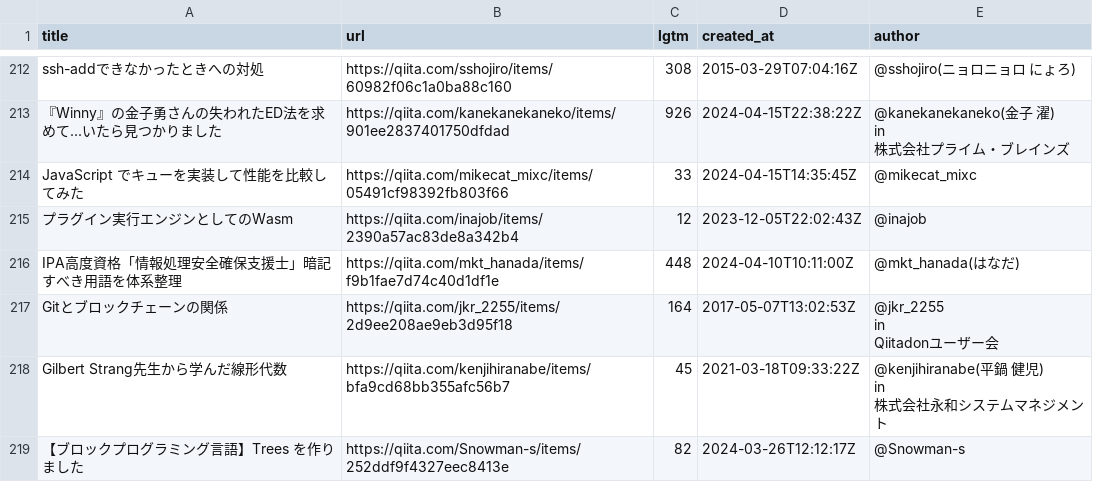
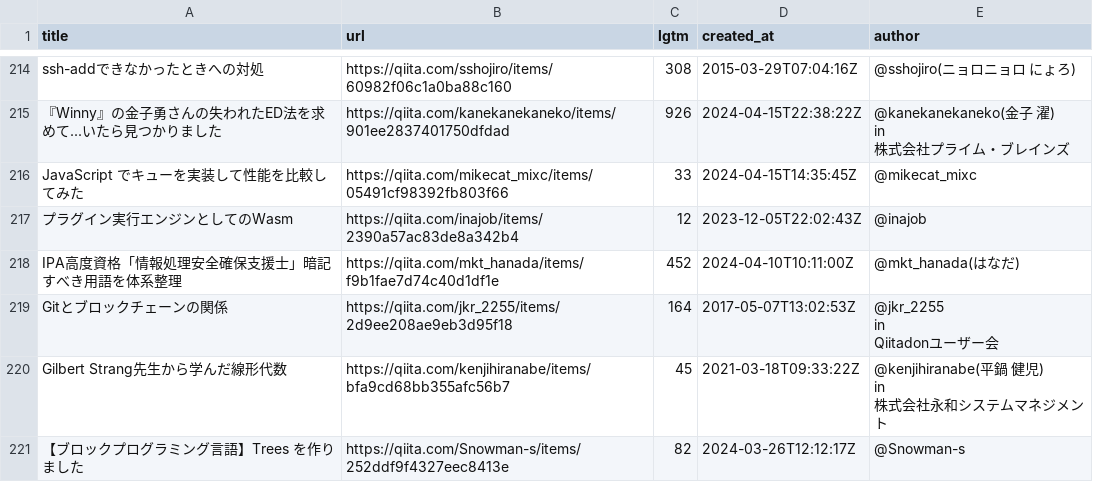
Before and after one commit to stepney141/favs, a CSV file: qiita_lgtm/lgtm_article_url.csv, drawn as a sheet; only a part is shown, gaps mark what is left out; the diff covers the shown part only.

```diff
--- a/qiita_lgtm/lgtm_article_url.csv
+++ b/qiita_lgtm/lgtm_article_url.csv
@@ -309,3 +313,3 @@ JavaScript でキューを実装して性能を比較してみた,https://qiita.
 プラグイン実行エンジンとしてのWasm,https://qiita.com/inajob/items/2390a57ac83de8a342b4,12,2023-12-05T22:02:43Z,@inajob
-IPA高度資格「情報処理安全確保支援士」暗記すべき用語を体系整理,https://qiita.com/mkt_hanada/items/f9b1fae7d74c40d1df1e,448,2024-04-10T10:11:00Z,@mkt_hanada(はなだ)
+IPA高度資格「情報処理安全確保支援士」暗記すべき用語を体系整理,https://qiita.com/mkt_hanada/items/f9b1fae7d74c40d1df1e,452,2024-04-10T10:11:00Z,@mkt_hanada(はなだ)
 Gitとブロックチェーンの関係,https://qiita.com/jkr_2255/items/2d9ee208ae9eb3d95f18,164,2017-05-07T13:02:53Z,"@jkr_2255
```
Also changed, not shown: 2 added rows and 103 edited cells elsewhere in this file, bookmeter/csv/bookmeter_wish_books.csv, bookmeter/csv/in_Sophia.csv, 14 other files.
